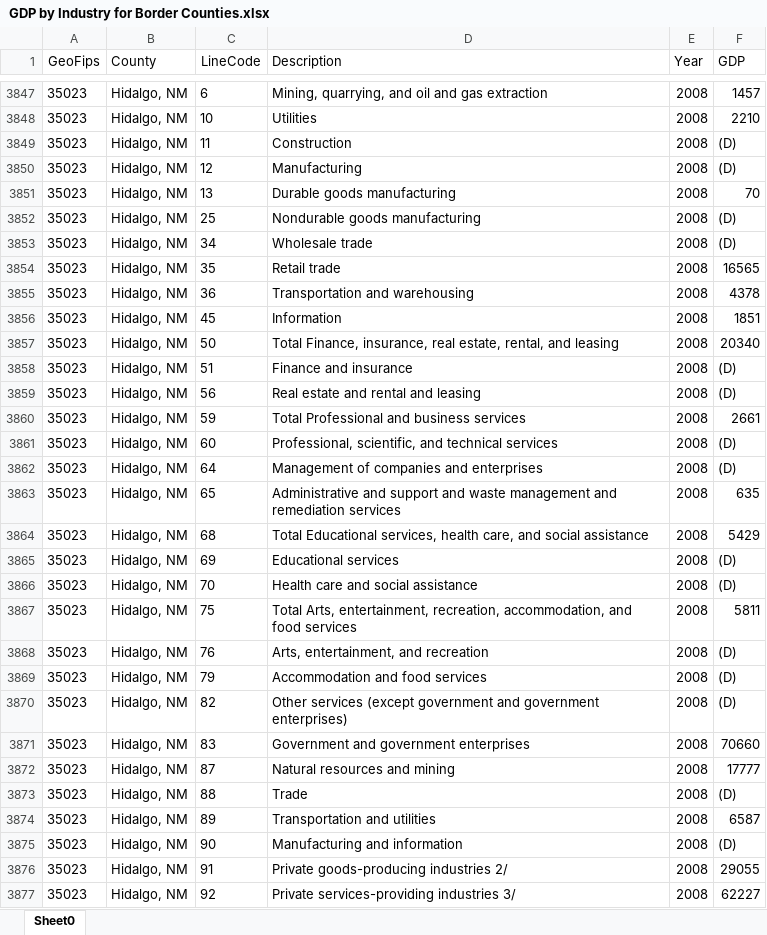
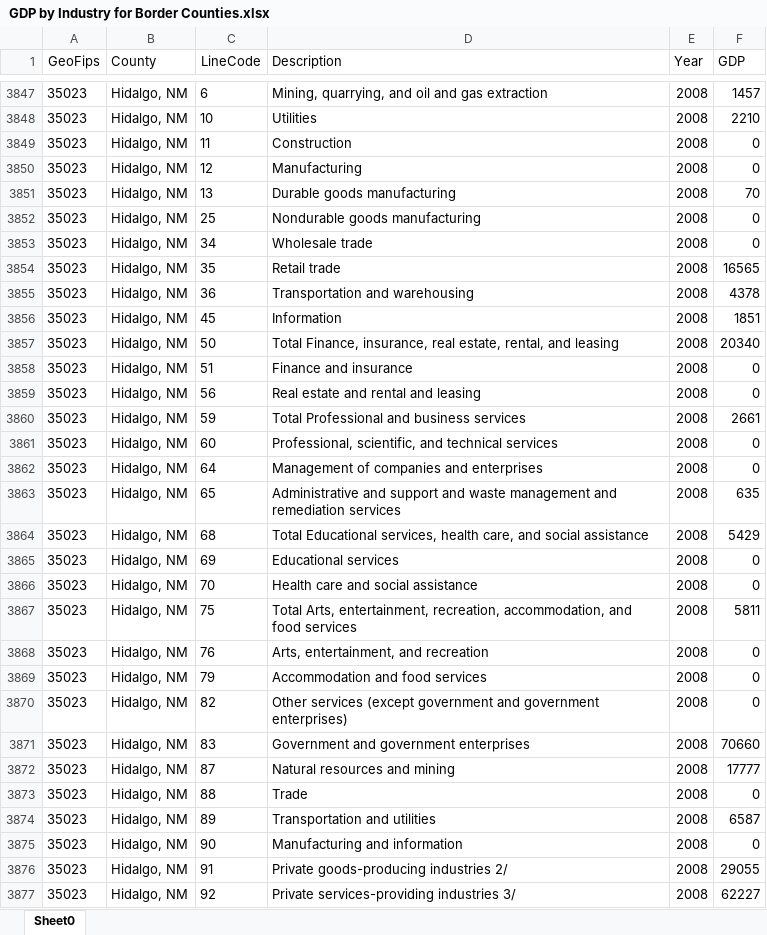
Before and after one commit to eduardoMataN/New-Data-Rep, an Excel workbook: datasets/GDP by Industry for Border Counties.xlsx, sheet Sheet0, drawn as a sheet; only a part is shown, gaps mark what is left out; values as stored, in another font and other column widths than the file's, no borders; the diff covers the shown part only; the diff names each change by its address in the sheet, - before the commit and + after, or states it on an @@ line.

```diff
--- a/datasets/GDP by Industry for Border Counties.xlsx (sheet Sheet0)
+++ b/datasets/GDP by Industry for Border Counties.xlsx (sheet Sheet0)
-F3849:F3850 (GDP): (D)
+F3849:F3850 (GDP): 0
-F3852:F3853 (GDP): (D)
+F3852:F3853 (GDP): 0
-F3858:F3859 (GDP): (D)
+F3858:F3859 (GDP): 0
-F3861:F3862 (GDP): (D)
+F3861:F3862 (GDP): 0
-F3865:F3866 (GDP): (D)
+F3865:F3866 (GDP): 0
-F3868:F3870 (GDP): (D)
+F3868:F3870 (GDP): 0
-F3873 (GDP): (D)
+F3873 (GDP): 0
-F3875 (GDP): (D)
+F3875 (GDP): 0
```
Also changed, not shown: 1082 edited cells elsewhere in this sheet, datasets/Border Patrol Agent Staffing/Staffing by Sector.xlsx, datasets/Number of Establishments.xlsx, 9 other files.
